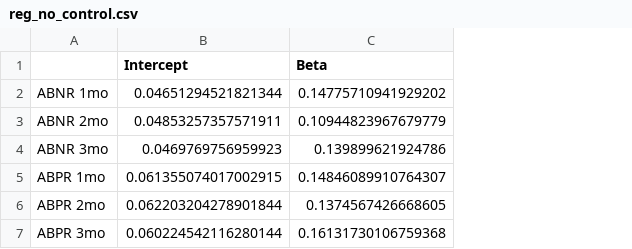
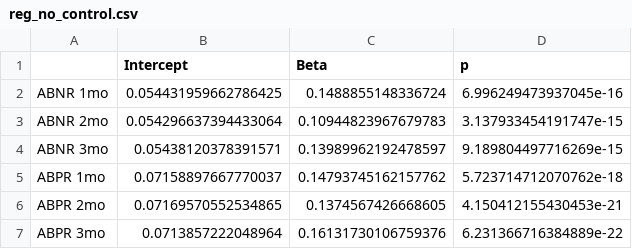
Before and after one commit to hrwilly/MF703, a CSV file: summary statistic/reg_no_control.csv, drawn as a sheet; the diff names each change by its address in the sheet, - before the commit and + after, or states it on an @@ line.

```diff
--- a/summary statistic/reg_no_control.csv
+++ b/summary statistic/reg_no_control.csv
+column D (p), rows 2-7: 6.996249473937045e-16 | 3.137933454191747e-15 | 9.189804497716269e-15 | 5.723714712070762e-18 | 4.150412155430453e-21 | 6.231366716384889e-22
-B2 (Intercept): 0.04651294521821344
+B2 (Intercept): 0.054431959662786425
-C2 (Beta): 0.14775710941929202
+C2 (Beta): 0.1488855148336724
-B3 (Intercept): 0.04853257357571911
+B3 (Intercept): 0.054296637394433064
-C3 (Beta): 0.10944823967679779
+C3 (Beta): 0.10944823967679783
-B4 (Intercept): 0.0469769756959923
+B4 (Intercept): 0.05438120378391571
-C4 (Beta): 0.139899621924786
+C4 (Beta): 0.13989962192478597
-B5 (Intercept): 0.061355074017002915
+B5 (Intercept): 0.07158897667770037
-C5 (Beta): 0.14846089910764307
+C5 (Beta): 0.14793745162157762
-B6 (Intercept): 0.062203204278901844
+B6 (Intercept): 0.07169570552534865
-B7 (Intercept): 0.060224542116280144
+B7 (Intercept): 0.0713857222048964
-C7 (Beta): 0.16131730106759368
+C7 (Beta): 0.16131730106759376
```
Also changed, not shown: Regression/reg_p_vals.csv, Regression/reg_results.csv, 3 other files.
